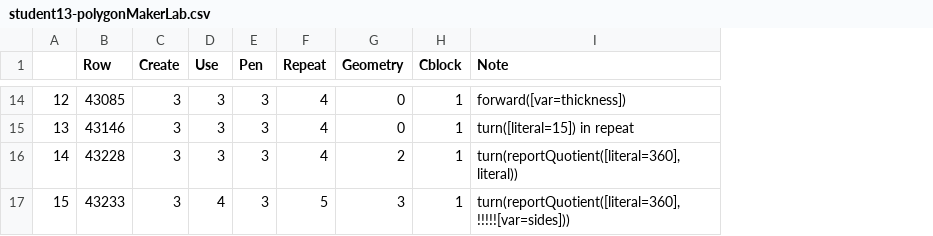
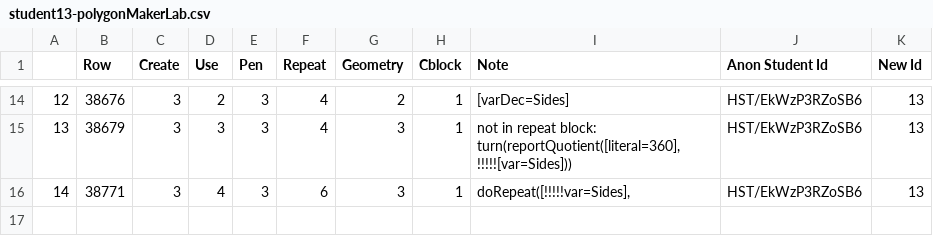
Before and after one commit to emmableu/bkt, a CSV file: generated-data/label2/student13-polygonMakerLab.csv, drawn as a sheet; only a part is shown, gaps mark what is left out; removed rows and columns are numbered as before the commit, all else as after; the diff covers the shown part only; the diff names each change by its address in the sheet, - before the commit and + after, or states it on an @@ line.

Commit message:
revert 13

```diff
--- a/generated-data/label2/student13-polygonMakerLab.csv
+++ b/generated-data/label2/student13-polygonMakerLab.csv
+column J (Anon Student Id), rows 14-16: all HST/EkWzP3RZoSB6
+column K (New Id), rows 14-16: all 13
@@ column A renumbered from row 6 down @@
-B14 (Row): 43085
+B14 (Row): 38676
-D14 (Use): 3
+D14 (Use): 2
-G14 (Geometry): 0
+G14 (Geometry): 2
-I14 (Note): forward([var=thickness])
+I14 (Note): [varDec=Sides]
-row 15: 13 | 43146 | 3 | 3 | 3 | 4 | 0 | 1 | turn([literal=15]) in repeat
-B15 (Row): 43228
+B15 (Row): 38679
-G15 (Geometry): 2
+G15 (Geometry): 3
-I15 (Note): turn(reportQuotient([literal=360], literal))
+I15 (Note): not in repeat block: turn(reportQuotient([literal=360], !!!!![var=Sides]))
-B16 (Row): 43233
+B16 (Row): 38771
-F16 (Repeat): 5
+F16 (Repeat): 6
-I16 (Note): turn(reportQuotient([literal=360], !!!!![var=sides]))
+I16 (Note): doRepeat([!!!!!var=Sides],
```
Also changed, not shown: 6 added rows, 6 removed rows and 21 edited cells elsewhere in this file.
